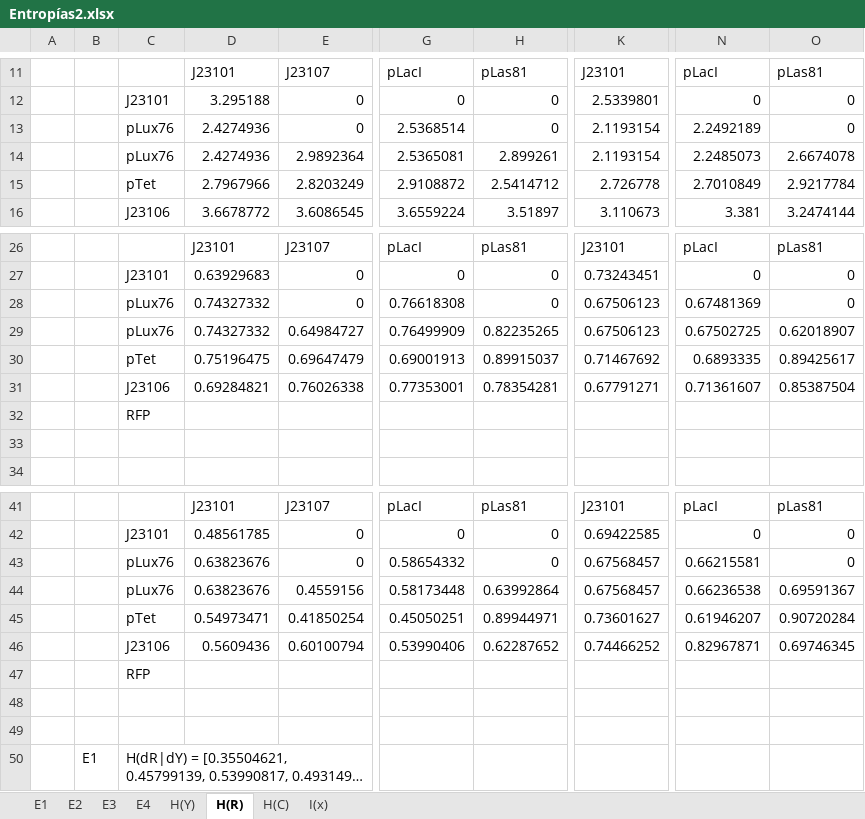
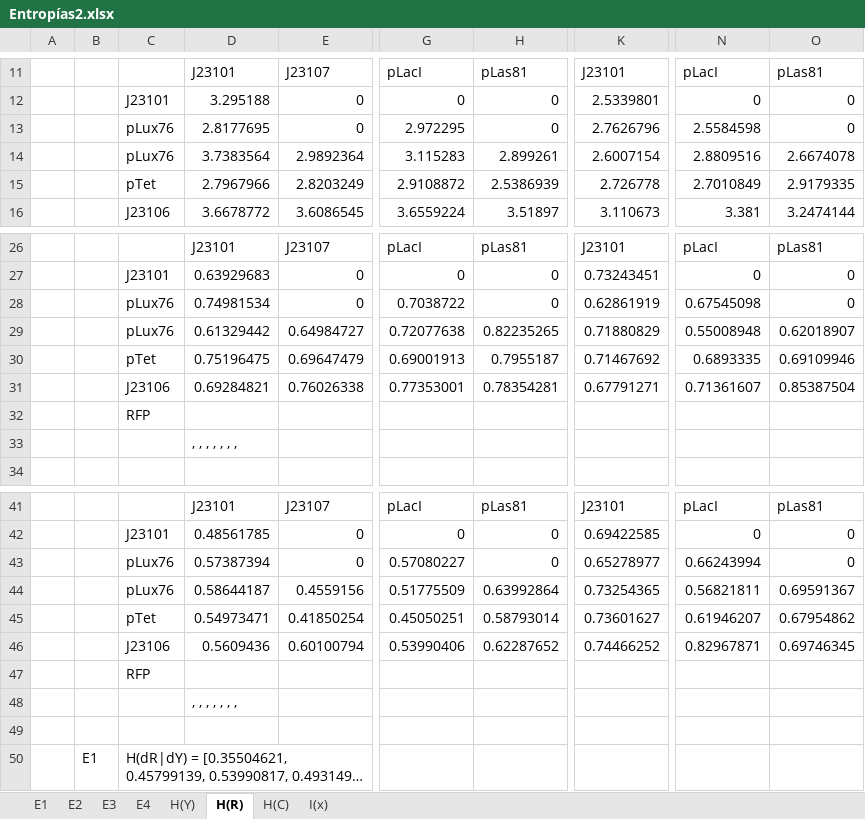
Before and after one commit to macams/Biosensores, an Excel workbook: Análisis/Entropías2.xlsx, sheet H(R), drawn as a sheet; only a part is shown, gaps mark what is left out; long unchanged cells end in …; values as stored, in another font and other column widths than the file's, no borders; the diff covers the shown part only; the diff names each change by its address in the sheet, - before the commit and + after, or states it on an @@ line.

```diff
--- a/Análisis/Entropías2.xlsx (sheet H(R))
+++ b/Análisis/Entropías2.xlsx (sheet H(R))
-D13: 2.4274936
+D13: 2.8177695
-G13: 2.5368514
+G13: 2.972295
-K13: 2.1193154
+K13: 2.7626796
-N13: 2.2492189
+N13: 2.5584598
-D14: 2.4274936
+D14: 3.7383564
-G14: 2.5365081
+G14: 3.115283
-K14: 2.1193154
+K14: 2.6007154
-N14: 2.2485073
+N14: 2.8809516
-H15: 2.5414712
+H15: 2.5386939
-O15: 2.9217784
+O15: 2.9179335
-D28: 0.74327332
+D28: 0.74981534
-G28: 0.76618308
+G28: 0.7038722
-K28: 0.67506123
+K28: 0.62861919
-N28: 0.67481369
+N28: 0.67545098
-D29: 0.74327332
+D29: 0.61329442
-G29: 0.76499909
+G29: 0.72077638
-K29: 0.67506123
+K29: 0.71880829
-N29: 0.67502725
+N29: 0.55008948
-H30: 0.89915037
+H30: 0.7955187
-O30: 0.89425617
+O30: 0.69109946
-D33: (empty)
+D33: , , , , , , ,
-D43: 0.63823676
+D43: 0.57387394
-G43: 0.58654332
+G43: 0.57080227
-K43: 0.67568457
+K43: 0.65278977
-N43: 0.66215581
+N43: 0.66243994
-D44: 0.63823676
+D44: 0.58644187
-G44: 0.58173448
+G44: 0.51775509
-K44: 0.67568457
+K44: 0.73254365
-N44: 0.66236538
+N44: 0.56821811
-H45: 0.89944971
+H45: 0.58793014
-O45: 0.90720284
+O45: 0.67954862
-D48: (empty)
+D48: , , , , , , ,
```
Also changed, not shown: 54 edited cells elsewhere in this sheet, sheet H(C), sheet I(x), sheet H(Y), sheet E4, sheet E3, sheet E2, 1 more sheet, formulas that keep their value, 49 other files.
